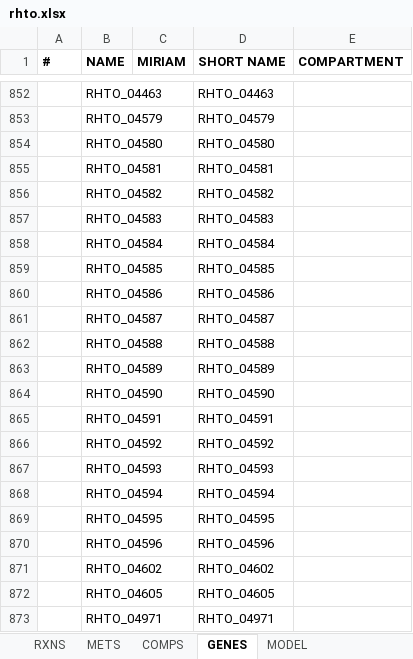
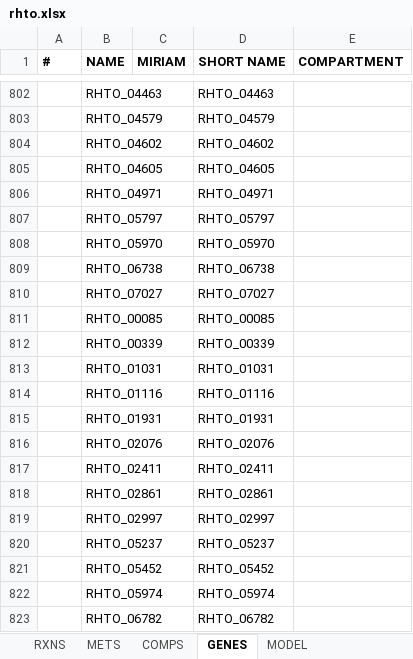
Before and after one commit to SysBioChalmers/rhto-GEM, an Excel workbook: ModelFiles/xlsx/rhto.xlsx, sheet GENES, drawn as a sheet; only a part is shown, gaps mark what is left out; the shorter side is filled out with more unchanged rows; values as stored, in another font and other column widths than the file's, no borders; removed rows and columns are numbered as before the commit, all else as after; the diff covers the shown part only; the diff names each change by its address in the sheet, - before the commit and + after, or states it on an @@ line.

Commit message:
🔖 rhto-GEM v1.2.0

```diff
--- a/ModelFiles/xlsx/rhto.xlsx (sheet GENES)
+++ b/ModelFiles/xlsx/rhto.xlsx (sheet GENES)
-row 854:  | RHTO_04580 |  | RHTO_04580
-row 855:  | RHTO_04581 |  | RHTO_04581
-row 856:  | RHTO_04582 |  | RHTO_04582
-row 857:  | RHTO_04583 |  | RHTO_04583
-row 858:  | RHTO_04584 |  | RHTO_04584
-row 859:  | RHTO_04585 |  | RHTO_04585
-row 860:  | RHTO_04586 |  | RHTO_04586
-row 861:  | RHTO_04587 |  | RHTO_04587
-row 862:  | RHTO_04588 |  | RHTO_04588
-row 863:  | RHTO_04589 |  | RHTO_04589
-row 864:  | RHTO_04590 |  | RHTO_04590
-row 865:  | RHTO_04591 |  | RHTO_04591
-row 866:  | RHTO_04592 |  | RHTO_04592
-row 867:  | RHTO_04593 |  | RHTO_04593
-row 868:  | RHTO_04594 |  | RHTO_04594
-row 869:  | RHTO_04595 |  | RHTO_04595
-row 870:  | RHTO_04596 |  | RHTO_04596
```
Also changed, not shown: 57 removed rows and 12 moved rows elsewhere in this sheet, sheet RXNS, sheet METS, sheet MODEL, 5 other files.
